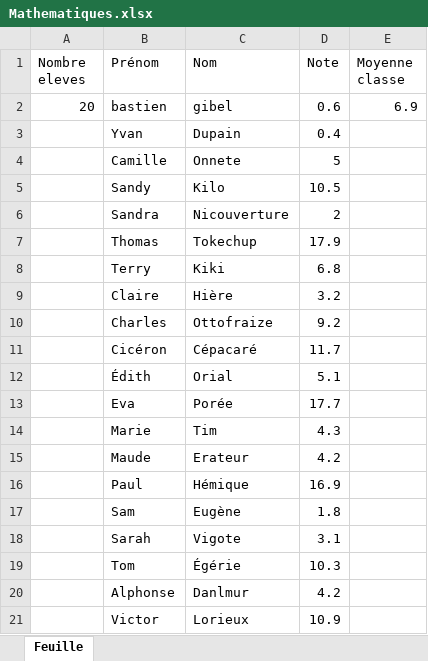
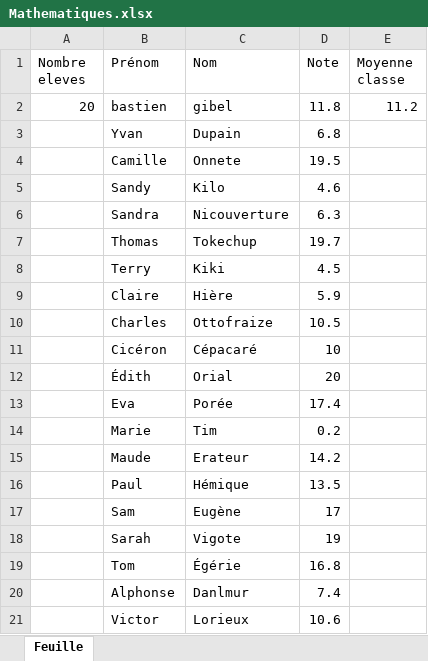
Before and after one commit to Bastiengbl/PROJETgitHUB_BM, an Excel workbook: data/Mathematiques.xlsx, sheet Feuille, drawn as a sheet; values as stored, in another font and other column widths than the file's, no borders; the diff names each change by its address in the sheet, - before the commit and + after, or states it on an @@ line.

Commit message:
Notes_matieres

```diff
--- a/data/Mathematiques.xlsx (sheet Feuille)
+++ b/data/Mathematiques.xlsx (sheet Feuille)
-D2 (Note): 0.6
+D2 (Note): 11.8
-E2 (Moyenne classe): 6.9
+E2 (Moyenne classe): 11.2
-D3 (Note): 0.4
+D3 (Note): 6.8
-D4 (Note): 5
+D4 (Note): 19.5
-D5 (Note): 10.5
+D5 (Note): 4.6
-D6 (Note): 2
+D6 (Note): 6.3
-D7 (Note): 17.9
+D7 (Note): 19.7
-D8 (Note): 6.8
+D8 (Note): 4.5
-D9 (Note): 3.2
+D9 (Note): 5.9
-D10 (Note): 9.2
+D10 (Note): 10.5
-D11 (Note): 11.7
+D11 (Note): 10
-D12 (Note): 5.1
+D12 (Note): 20
-D13 (Note): 17.7
+D13 (Note): 17.4
-D14 (Note): 4.3
+D14 (Note): 0.2
-D15 (Note): 4.2
+D15 (Note): 14.2
-D16 (Note): 16.9
+D16 (Note): 13.5
-D17 (Note): 1.8
+D17 (Note): 17
-D18 (Note): 3.1
+D18 (Note): 19
-D19 (Note): 10.3
+D19 (Note): 16.8
-D20 (Note): 4.2
+D20 (Note): 7.4
-D21 (Note): 10.9
+D21 (Note): 10.6
```
Also changed, not shown: 14 other files.
